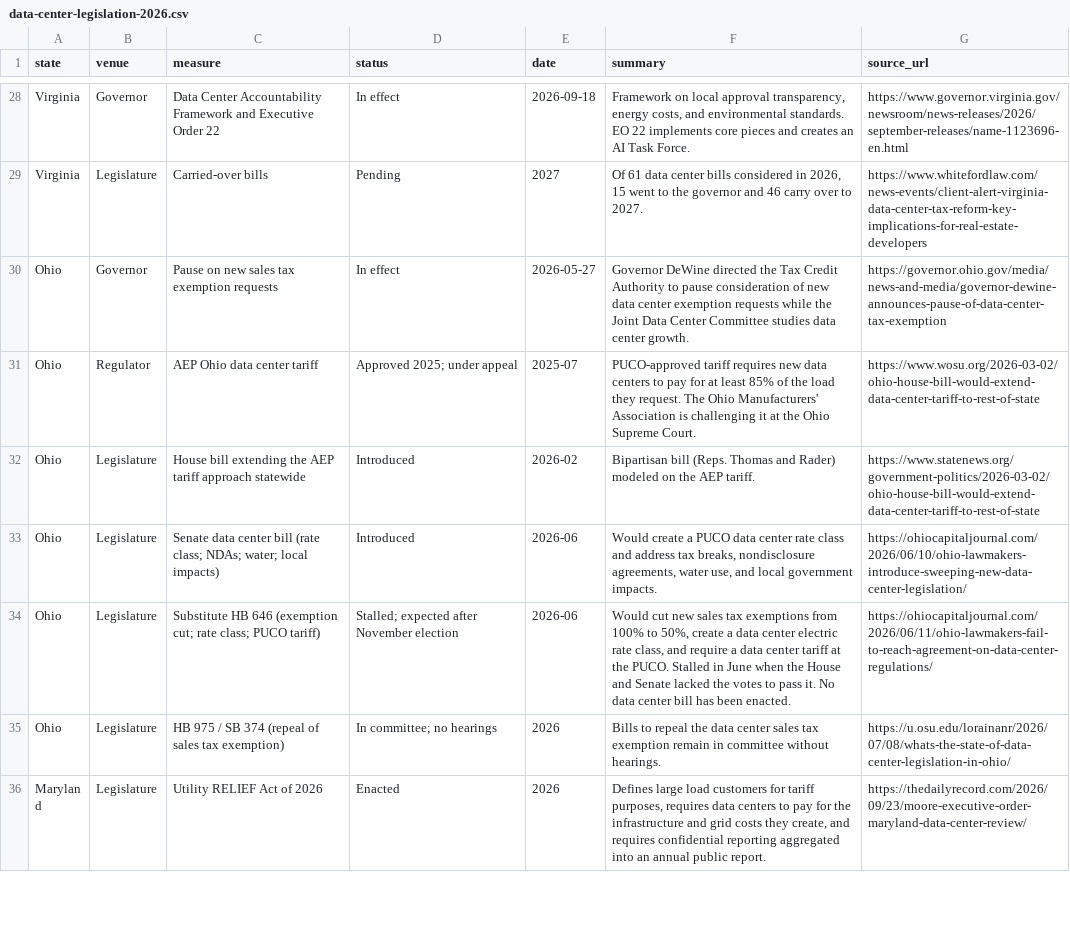
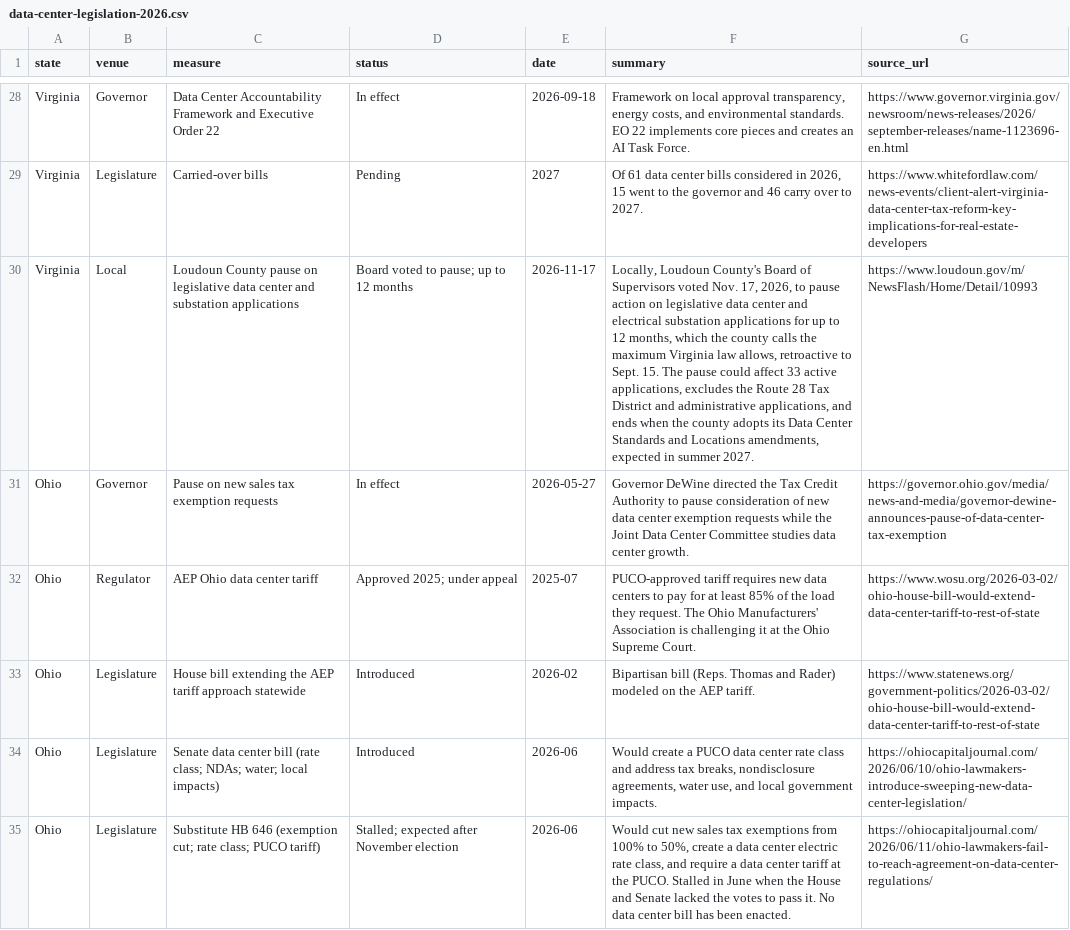
Before and after one commit to jphoebus/data-center-legislation-2026, a CSV file: data-center-legislation-2026.csv, drawn as a sheet; only a part is shown, gaps mark what is left out; the shorter side is filled out with more unchanged rows; the diff names each change by its address in the sheet, - before the commit and + after, or states it on an @@ line.

```diff
--- a/data-center-legislation-2026.csv
+++ b/data-center-legislation-2026.csv
+row 30: Virginia | Local | Loudoun County pause on legislative data center and substation applications | Board voted to pause; up to 12 months | 2026-11-17 | Locally, Loudoun County's Board of Supervisors voted Nov. 17, 2026, to pause action on legislative data center and electrical substation applications for up to 12 months, which the county calls the maximum Virginia law allows, retroactive to Sept. 15. The pause could affect 33 active applications, excludes the Route 28 Tax District and administrative applications, and ends when the county adopts its Data Center Standards and Locations amendments, expected in summer 2027. | https://www.loudoun.gov/m/NewsFlash/Home/Detail/10993
```
Also changed, not shown: 2 other files.
